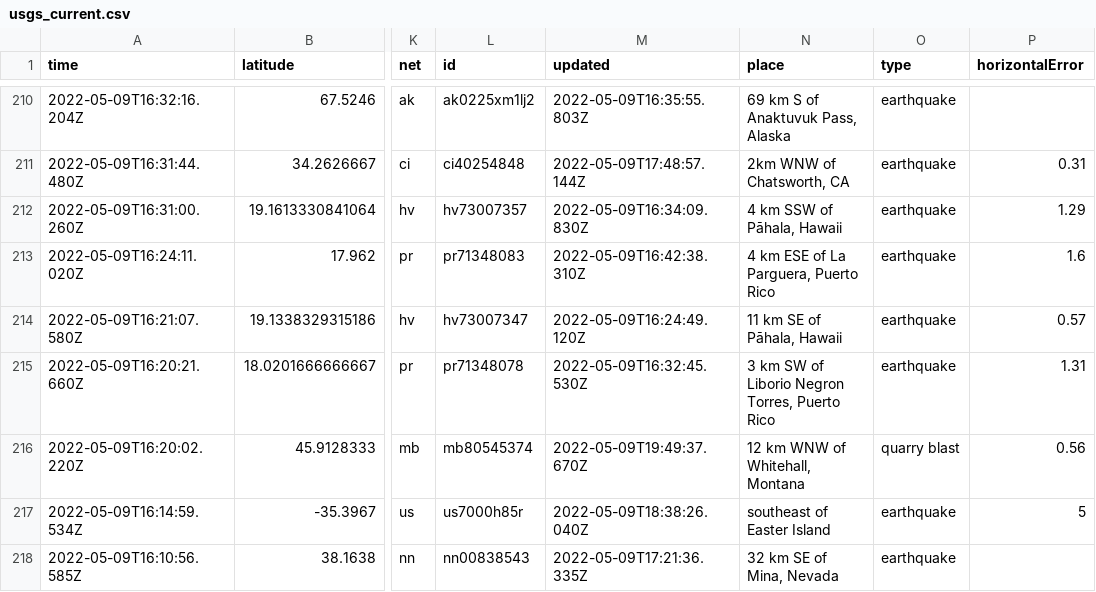
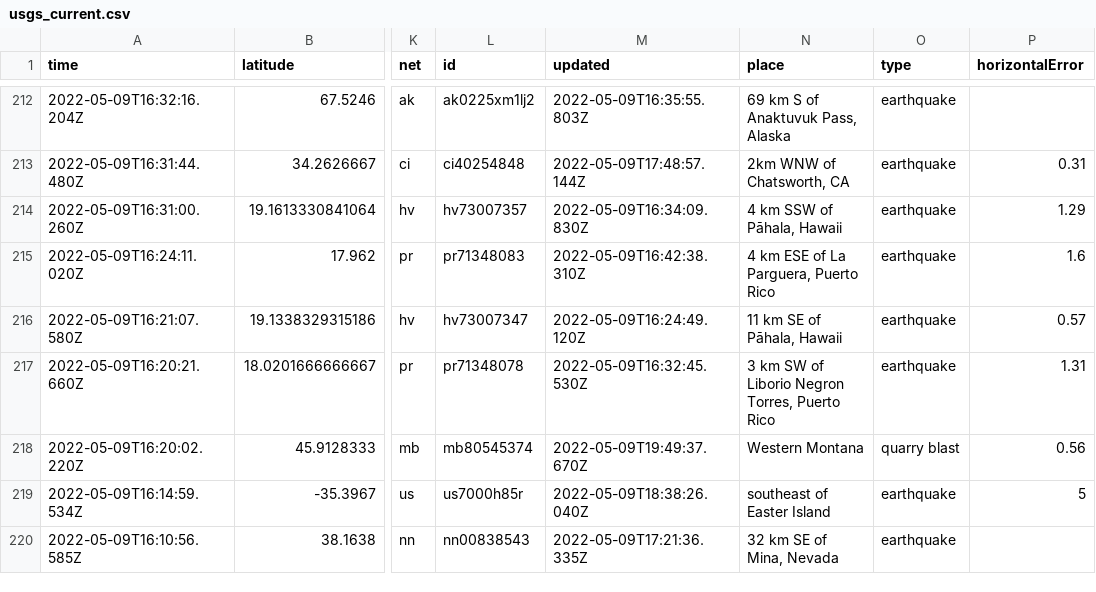
Before and after one commit to lalers/my-data-robot, a CSV file: usgs_current.csv, drawn as a sheet; only a part is shown, gaps mark what is left out; addresses are those after the commit; the diff covers the shown part only; the diff names each change by its address in the sheet, - before the commit and + after, or states it on an @@ line.

```diff
--- a/usgs_current.csv
+++ b/usgs_current.csv
-N218 (place): 12 km WNW of Whitehall, Montana
+N218 (place): Western Montana
```
Also changed, not shown: 2 added rows, 1 removed row and 7 edited cells elsewhere in this file.
